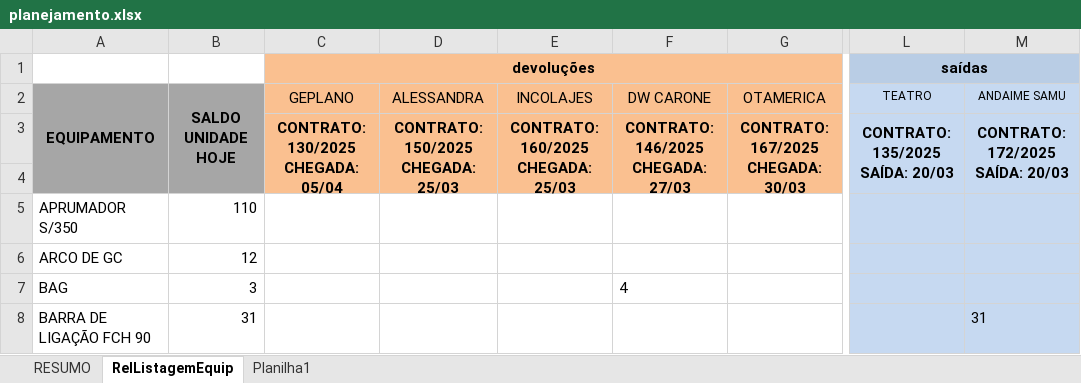
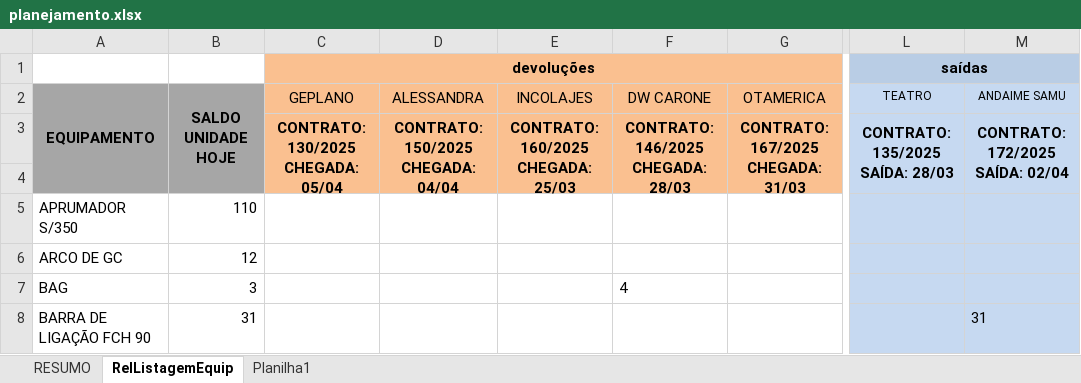
Before and after one commit to Leve-escoramentos/planejador, an Excel workbook: planejamento.xlsx, sheet RelListagemEquip, drawn as a sheet; only a part is shown, gaps mark what is left out; values as stored, in another font and other column widths than the file's, no borders; conditional formats not drawn; ↵ is a line break in a cell; the diff names each change by its address in the sheet, - before the commit and + after, or states it on an @@ line.

Commit message:
Add files via upload

```diff
--- a/planejamento.xlsx (sheet RelListagemEquip)
+++ b/planejamento.xlsx (sheet RelListagemEquip)
-D3 (ALESSANDRA): CONTRATO: 150/2025 ↵ CHEGADA: 25/03
+D3 (ALESSANDRA): CONTRATO: 150/2025 ↵ CHEGADA: 04/04
-F3 (DW CARONE): CONTRATO: 146/2025 ↵ CHEGADA: 27/03
+F3 (DW CARONE): CONTRATO: 146/2025 ↵ CHEGADA: 28/03
-G3 (OTAMERICA): CONTRATO: 167/2025 ↵ CHEGADA: 30/03
+G3 (OTAMERICA): CONTRATO: 167/2025 ↵ CHEGADA: 31/03
-L3 (TEATRO): CONTRATO: 135/2025 ↵ SAÍDA: 20/03
+L3 (TEATRO): CONTRATO: 135/2025 ↵ SAÍDA: 28/03
-M3 (ANDAIME SAMU): CONTRATO: 172/2025 ↵ SAÍDA: 20/03
+M3 (ANDAIME SAMU): CONTRATO: 172/2025 ↵ SAÍDA: 02/04
```
